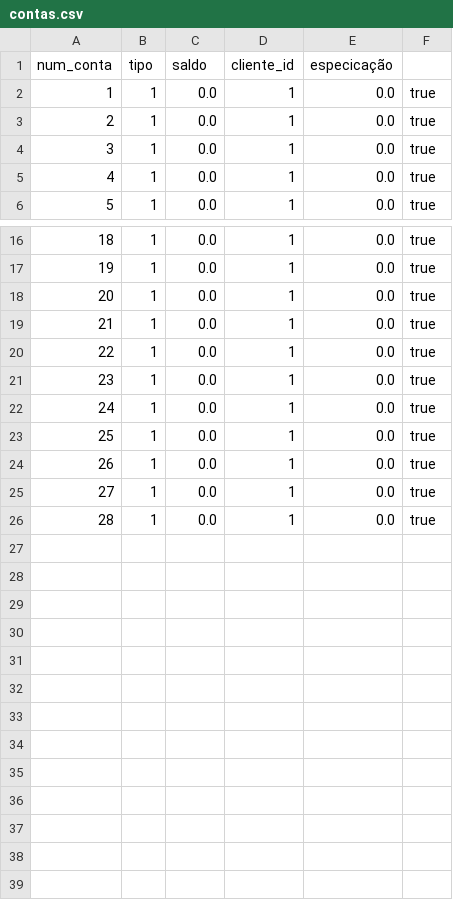
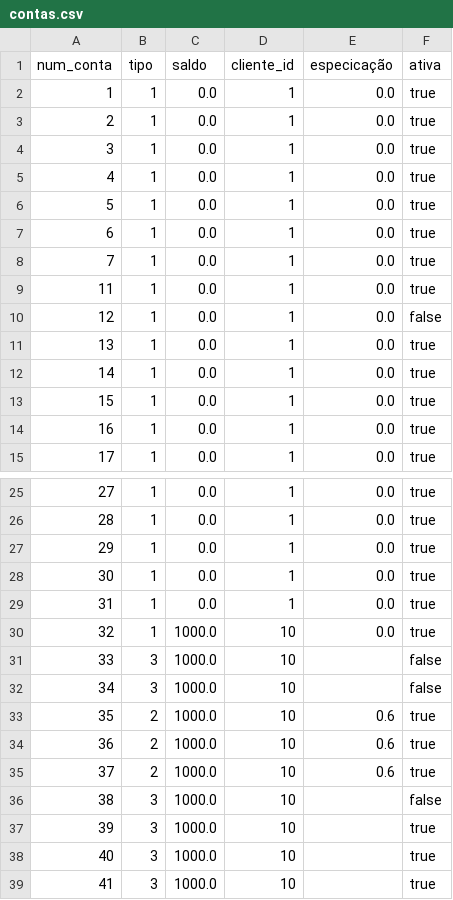
Before and after one commit to guilherme-rods/ProjetoJava, a CSV file: dbbanco/contas.csv, drawn as a sheet; only a part is shown, gaps mark what is left out; addresses are those after the commit; the diff names each change by its address in the sheet, - before the commit and + after, or states it on an @@ line.

```diff
--- a/dbbanco/contas.csv
+++ b/dbbanco/contas.csv
-F1: (empty)
+F1: ativa
@@ row 22 moved to row 2: 1 @@
@@ row 23 moved to row 3: 2 @@
@@ row 24 moved to row 4: 3 @@
@@ row 25 moved to row 5: 4 @@
@@ row 26 moved to row 6: 5 @@
+row 7: 6 | 1 | 0.0 | 1 | 0.0 | true
+row 8: 7 | 1 | 0.0 | 1 | 0.0 | true
+row 9: 11 | 1 | 0.0 | 1 | 0.0 | true
+row 10: 12 | 1 | 0.0 | 1 | 0.0 | false
@@ column A (num_conta) renumbered between rows 11 and 30 @@
-C30 (saldo): 0.0
+C30 (saldo): 1000.0
-D30 (cliente_id): 1
+D30 (cliente_id): 10
+row 31: 33 | 3 | 1000.0 | 10 |  | false
+row 32: 34 | 3 | 1000.0 | 10 |  | false
+row 33: 35 | 2 | 1000.0 | 10 | 0.6 | true
+row 34: 36 | 2 | 1000.0 | 10 | 0.6 | true
+row 35: 37 | 2 | 1000.0 | 10 | 0.6 | true
+row 36: 38 | 3 | 1000.0 | 10 |  | false
+row 37: 39 | 3 | 1000.0 | 10 |  | true
+row 38: 40 | 3 | 1000.0 | 10 |  | true
+row 39: 41 | 3 | 1000.0 | 10 |  | true
```
Also changed, not shown: dbbanco/teste.csv, 7 other files.
